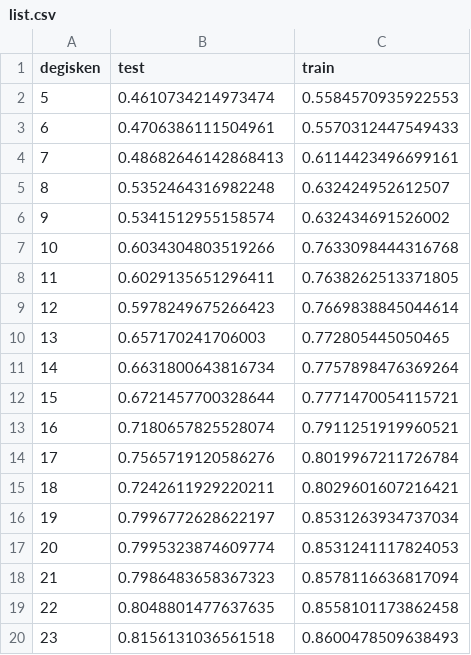
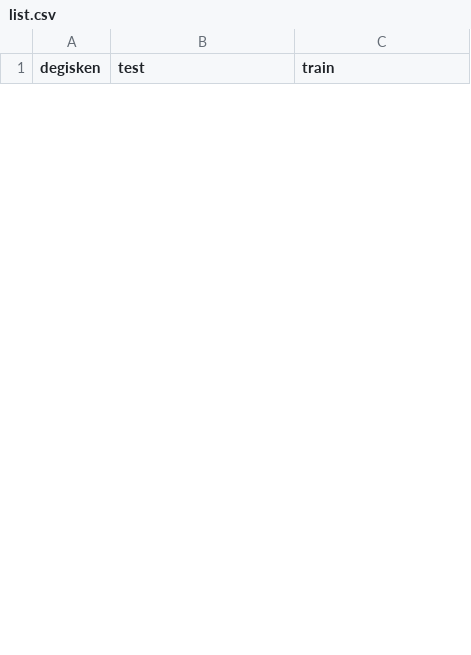
Before and after one commit to ahmetcankal/bagimsiz_denetim, a CSV file: list.csv, drawn as a sheet; only a part is shown; removed rows and columns are numbered as before the commit, all else as after; the diff covers the shown part only; the diff names each change by its address in the sheet, - before the commit and + after, or states it on an @@ line.

```diff
--- a/list.csv
+++ b/list.csv
-row 2: 5 | 0.4610734214973474 | 0.5584570935922553
-row 3: 6 | 0.4706386111504961 | 0.5570312447549433
-row 4: 7 | 0.48682646142868413 | 0.6114423496699161
-row 5: 8 | 0.5352464316982248 | 0.632424952612507
-row 6: 9 | 0.5341512955158574 | 0.632434691526002
-row 7: 10 | 0.6034304803519266 | 0.7633098444316768
-row 8: 11 | 0.6029135651296411 | 0.7638262513371805
-row 9: 12 | 0.5978249675266423 | 0.7669838845044614
-row 10: 13 | 0.657170241706003 | 0.772805445050465
-row 11: 14 | 0.6631800643816734 | 0.7757898476369264
-row 12: 15 | 0.6721457700328644 | 0.7771470054115721
-row 13: 16 | 0.7180657825528074 | 0.7911251919960521
-row 14: 17 | 0.7565719120586276 | 0.8019967211726784
-row 15: 18 | 0.7242611929220211 | 0.8029601607216421
-row 16: 19 | 0.7996772628622197 | 0.8531263934737034
-row 17: 20 | 0.7995323874609774 | 0.8531241117824053
-row 18: 21 | 0.7986483658367323 | 0.8578116636817094
-row 19: 22 | 0.8048801477637635 | 0.8558101173862458
-row 20: 23 | 0.8156131036561518 | 0.8600478509638493
```
Also changed, not shown: 10 added rows and 12 removed rows elsewhere in this file, 3 other files.
